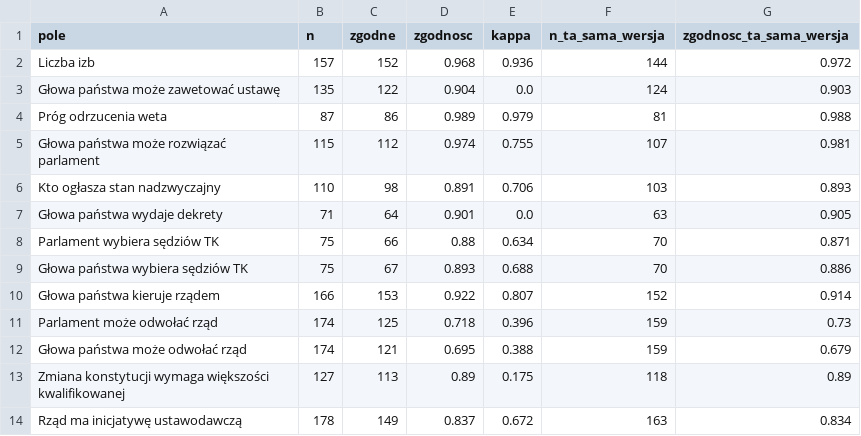
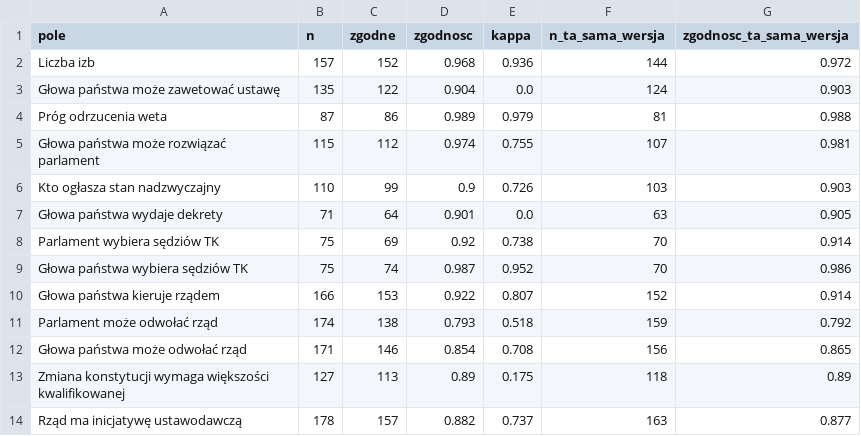
Before and after one commit to maxqmaxx/konstytucja, a CSV file: dane/wladza_walidacja_pola.csv, drawn as a sheet.

```diff
--- a/dane/wladza_walidacja_pola.csv
+++ b/dane/wladza_walidacja_pola.csv
@@ -5,10 +5,10 @@ Próg odrzucenia weta,87,86,0.989,0.979,81,0.988
 Głowa państwa może rozwiązać parlament,115,112,0.974,0.755,107,0.981
-Kto ogłasza stan nadzwyczajny,110,98,0.891,0.706,103,0.893
+Kto ogłasza stan nadzwyczajny,110,99,0.9,0.726,103,0.903
 Głowa państwa wydaje dekrety,71,64,0.901,0.0,63,0.905
-Parlament wybiera sędziów TK,75,66,0.88,0.634,70,0.871
-Głowa państwa wybiera sędziów TK,75,67,0.893,0.688,70,0.886
+Parlament wybiera sędziów TK,75,69,0.92,0.738,70,0.914
+Głowa państwa wybiera sędziów TK,75,74,0.987,0.952,70,0.986
 Głowa państwa kieruje rządem,166,153,0.922,0.807,152,0.914
-Parlament może odwołać rząd,174,125,0.718,0.396,159,0.73
-Głowa państwa może odwołać rząd,174,121,0.695,0.388,159,0.679
+Parlament może odwołać rząd,174,138,0.793,0.518,159,0.792
+Głowa państwa może odwołać rząd,171,146,0.854,0.708,156,0.865
 Zmiana konstytucji wymaga większości kwalifikowanej,127,113,0.89,0.175,118,0.89
-Rząd ma inicjatywę ustawodawczą,178,149,0.837,0.672,163,0.834
+Rząd ma inicjatywę ustawodawczą,178,157,0.882,0.737,163,0.877
```
Also changed, not shown: dane/wladza_decyzje.csv, dane/wladza_kraje.csv, 22 other files.
